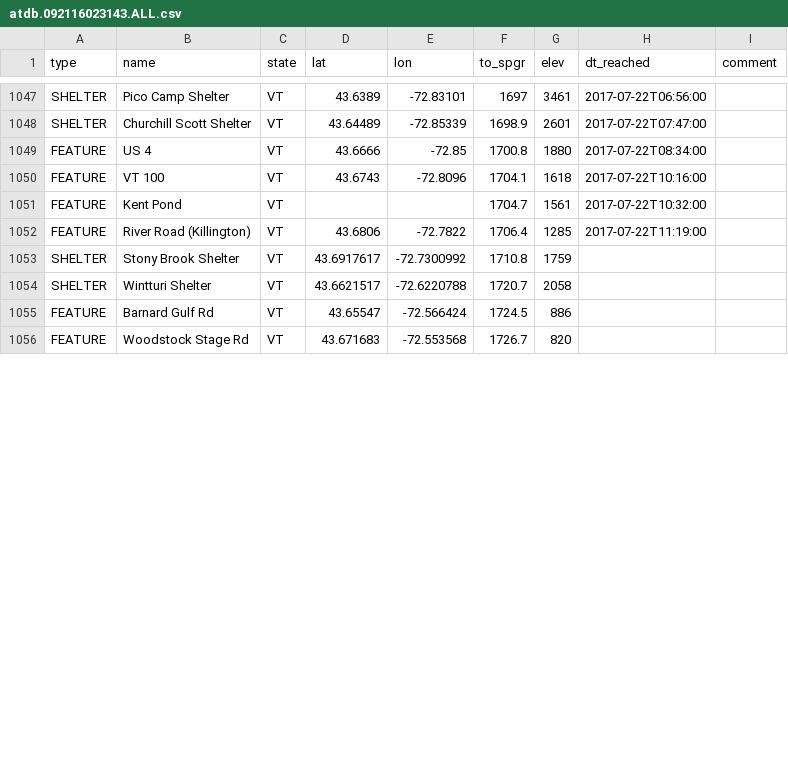
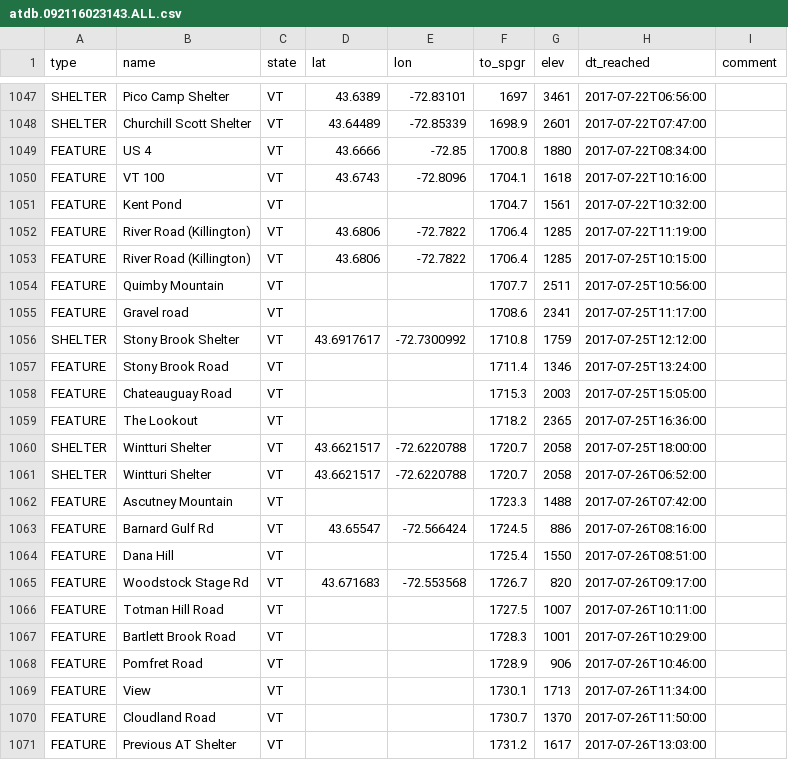
Before and after one commit to dnldxn/lostwithdan, a CSV file: _data/atdb.092116023143.ALL.csv, drawn as a sheet; only a part is shown, gaps mark what is left out; the diff covers the shown part only.

```diff
--- a/_data/atdb.092116023143.ALL.csv
+++ b/_data/atdb.092116023143.ALL.csv
@@ -1052,5 +1052,20 @@ FEATURE,Kent Pond,VT,,,1704.7,1561,2017-07-22T10:32:00,
 FEATURE,River Road (Killington),VT,43.6806,-72.7822,1706.4,1285,2017-07-22T11:19:00,
-SHELTER,Stony Brook Shelter,VT,43.6917617,-72.7300992,1710.8,1759,,
-SHELTER,Wintturi Shelter,VT,43.6621517,-72.6220788,1720.7,2058,,
-FEATURE,Barnard Gulf Rd,VT,43.65547,-72.566424,1724.5,886,,
-FEATURE,Woodstock Stage Rd,VT,43.671683,-72.553568,1726.7,820,,
+FEATURE,River Road (Killington),VT,43.6806,-72.7822,1706.4,1285,2017-07-25T10:15:00,
+FEATURE,Quimby Mountain,VT,,,1707.7,2511,2017-07-25T10:56:00,
+FEATURE,Gravel road,VT,,,1708.6,2341,2017-07-25T11:17:00,
+SHELTER,Stony Brook Shelter,VT,43.6917617,-72.7300992,1710.8,1759,2017-07-25T12:12:00,
+FEATURE,Stony Brook Road,VT,,,1711.4,1346,2017-07-25T13:24:00,
+FEATURE,Chateauguay Road,VT,,,1715.3,2003,2017-07-25T15:05:00,
+FEATURE,The Lookout,VT,,,1718.2,2365,2017-07-25T16:36:00,
+SHELTER,Wintturi Shelter,VT,43.6621517,-72.6220788,1720.7,2058,2017-07-25T18:00:00,
+SHELTER,Wintturi Shelter,VT,43.6621517,-72.6220788,1720.7,2058,2017-07-26T06:52:00,
+FEATURE,Ascutney Mountain,VT,,,1723.3,1488,2017-07-26T07:42:00,
+FEATURE,Barnard Gulf Rd,VT,43.65547,-72.566424,1724.5,886,2017-07-26T08:16:00,
+FEATURE,Dana Hill,VT,,,1725.4,1550,2017-07-26T08:51:00,
+FEATURE,Woodstock Stage Rd,VT,43.671683,-72.553568,1726.7,820,2017-07-26T09:17:00,
+FEATURE,Totman Hill Road,VT,,,1727.5,1007,2017-07-26T10:11:00,
+FEATURE,Bartlett Brook Road,VT,,,1728.3,1001,2017-07-26T10:29:00,
+FEATURE,Pomfret Road,VT,,,1728.9,906,2017-07-26T10:46:00,
+FEATURE,View,VT,,,1730.1,1713,2017-07-26T11:34:00,
+FEATURE,Cloudland Road,VT,,,1730.7,1370,2017-07-26T11:50:00,
+FEATURE,Previous AT Shelter,VT,,,1731.2,1617,2017-07-26T13:03:00,
```
Also changed, not shown: 13 added rows and 5 edited cells elsewhere in this file, 1 other file.
